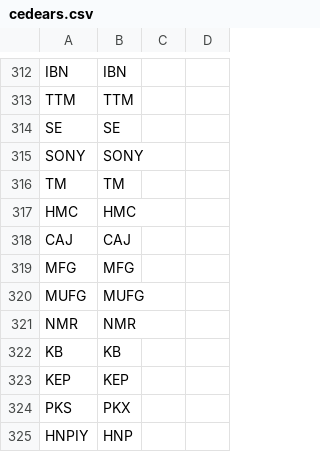
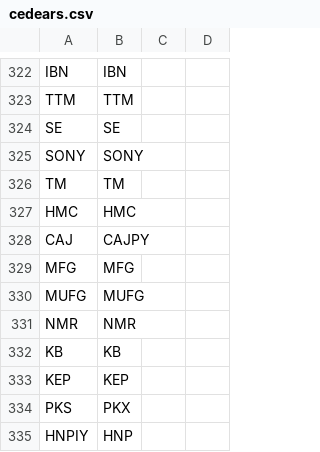
Before and after one commit to jcruzburgos04-ops/Screener, a CSV file: cedears.csv, drawn as a sheet; only a part is shown, gaps mark what is left out; the diff covers the shown part only.

```diff
--- a/cedears.csv
+++ b/cedears.csv
@@ -317,3 +327,3 @@ TM,TM
 HMC,HMC
-CAJ,CAJ
+CAJ,CAJPY
 MFG,MFG
```
Also changed, not shown: 10 added rows and 4 edited cells elsewhere in this file, 1 other file.
